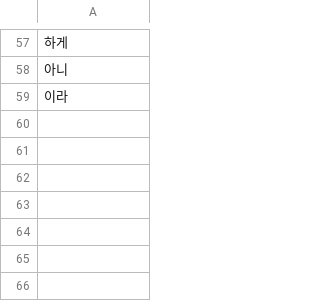
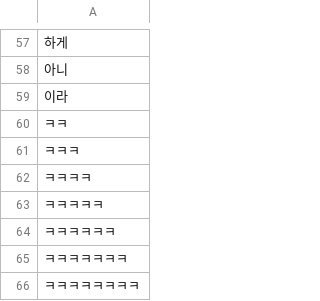
Before and after one commit to songnman/CrawlingThat, a CSV file: Deny_List.csv, drawn as a sheet; only a part is shown, gaps mark what is left out; the diff names each change by its address in the sheet, - before the commit and + after, or states it on an @@ line.

```diff
--- a/Deny_List.csv
+++ b/Deny_List.csv
+row 60: ㅋㅋ
+row 61: ㅋㅋㅋ
+row 62: ㅋㅋㅋㅋ
+row 63: ㅋㅋㅋㅋㅋ
+row 64: ㅋㅋㅋㅋㅋㅋ
+row 65: ㅋㅋㅋㅋㅋㅋㅋ
+row 66: ㅋㅋㅋㅋㅋㅋㅋㅋ
```
Also changed, not shown: 1 other file.
